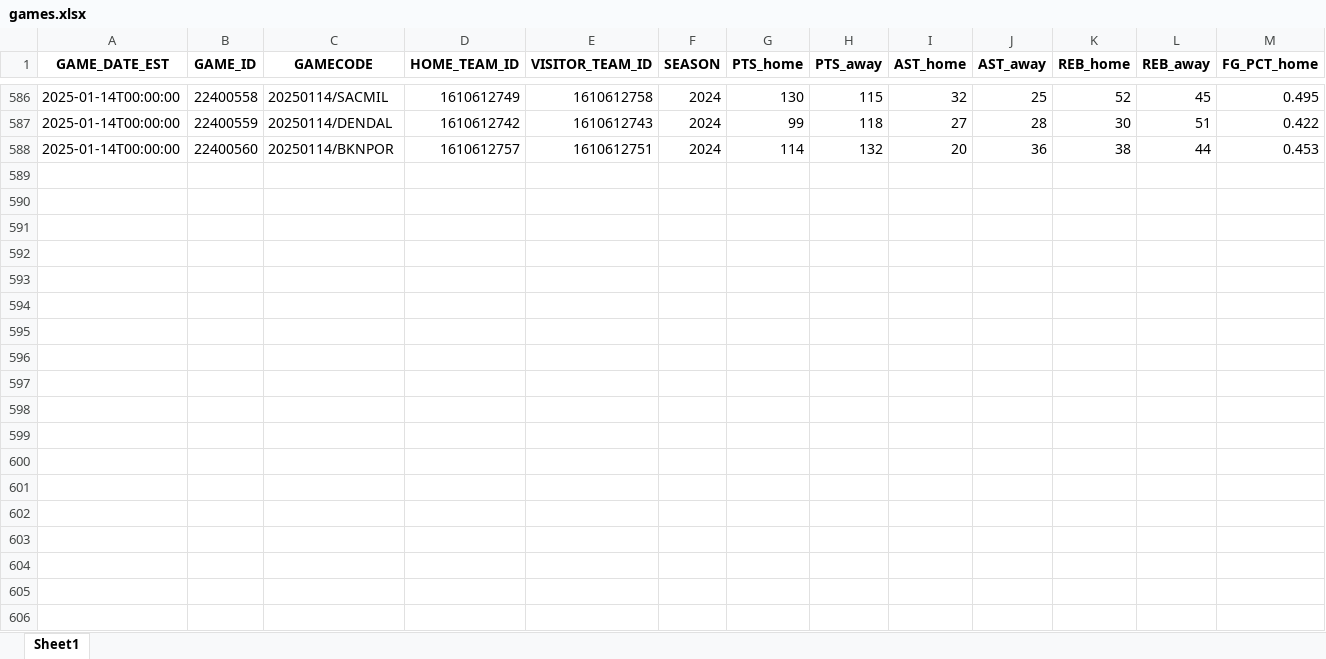
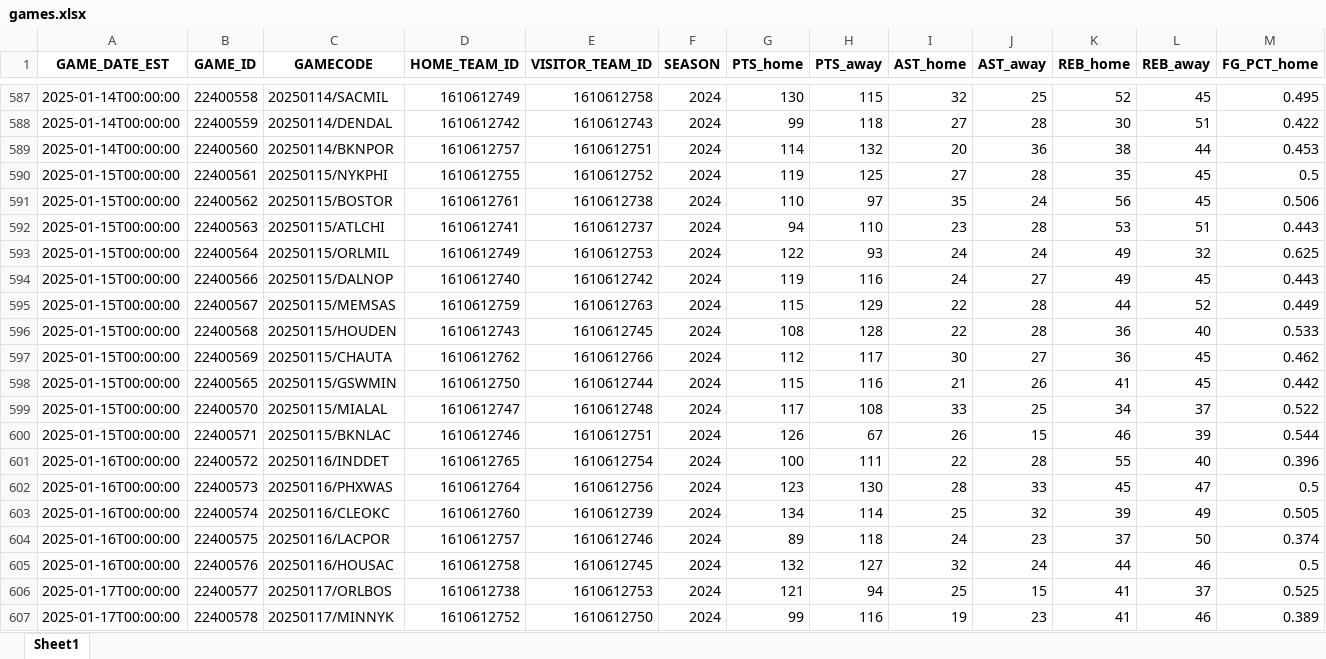
Before and after one commit to FabioDPires/NBA_prevision, an Excel workbook: model/data/games.xlsx, sheet Sheet1, drawn as a sheet; only a part is shown, gaps mark what is left out; values as stored, in another font and other column widths than the file's, no borders; rows hold the shown columns only; the diff covers the shown part only; the diff names each change by its address in the sheet, - before the commit and + after, or states it on an @@ line.

```diff
--- a/model/data/games.xlsx (sheet Sheet1)
+++ b/model/data/games.xlsx (sheet Sheet1)
+row 590: 2025-01-15T00:00:00 | 22400561 | 20250115/NYKPHI | 1610612755 | 1610612752 | 2024 | 119 | 125 | 27 | 28 | 35 | 45 | 0.5
+row 591: 2025-01-15T00:00:00 | 22400562 | 20250115/BOSTOR | 1610612761 | 1610612738 | 2024 | 110 | 97 | 35 | 24 | 56 | 45 | 0.506
+row 592: 2025-01-15T00:00:00 | 22400563 | 20250115/ATLCHI | 1610612741 | 1610612737 | 2024 | 94 | 110 | 23 | 28 | 53 | 51 | 0.443
+row 593: 2025-01-15T00:00:00 | 22400564 | 20250115/ORLMIL | 1610612749 | 1610612753 | 2024 | 122 | 93 | 24 | 24 | 49 | 32 | 0.625
+row 594: 2025-01-15T00:00:00 | 22400566 | 20250115/DALNOP | 1610612740 | 1610612742 | 2024 | 119 | 116 | 24 | 27 | 49 | 45 | 0.443
+row 595: 2025-01-15T00:00:00 | 22400567 | 20250115/MEMSAS | 1610612759 | 1610612763 | 2024 | 115 | 129 | 22 | 28 | 44 | 52 | 0.449
+row 596: 2025-01-15T00:00:00 | 22400568 | 20250115/HOUDEN | 1610612743 | 1610612745 | 2024 | 108 | 128 | 22 | 28 | 36 | 40 | 0.533
+row 597: 2025-01-15T00:00:00 | 22400569 | 20250115/CHAUTA | 1610612762 | 1610612766 | 2024 | 112 | 117 | 30 | 27 | 36 | 45 | 0.462
+row 598: 2025-01-15T00:00:00 | 22400565 | 20250115/GSWMIN | 1610612750 | 1610612744 | 2024 | 115 | 116 | 21 | 26 | 41 | 45 | 0.442
+row 599: 2025-01-15T00:00:00 | 22400570 | 20250115/MIALAL | 1610612747 | 1610612748 | 2024 | 117 | 108 | 33 | 25 | 34 | 37 | 0.522
+row 600: 2025-01-15T00:00:00 | 22400571 | 20250115/BKNLAC | 1610612746 | 1610612751 | 2024 | 126 | 67 | 26 | 15 | 46 | 39 | 0.544
+row 601: 2025-01-16T00:00:00 | 22400572 | 20250116/INDDET | 1610612765 | 1610612754 | 2024 | 100 | 111 | 22 | 28 | 55 | 40 | 0.396
+row 602: 2025-01-16T00:00:00 | 22400573 | 20250116/PHXWAS | 1610612764 | 1610612756 | 2024 | 123 | 130 | 28 | 33 | 45 | 47 | 0.5
+row 603: 2025-01-16T00:00:00 | 22400574 | 20250116/CLEOKC | 1610612760 | 1610612739 | 2024 | 134 | 114 | 25 | 32 | 39 | 49 | 0.505
+row 604: 2025-01-16T00:00:00 | 22400575 | 20250116/LACPOR | 1610612757 | 1610612746 | 2024 | 89 | 118 | 24 | 23 | 37 | 50 | 0.374
+row 605: 2025-01-16T00:00:00 | 22400576 | 20250116/HOUSAC | 1610612758 | 1610612745 | 2024 | 132 | 127 | 32 | 24 | 44 | 46 | 0.5
+row 606: 2025-01-17T00:00:00 | 22400577 | 20250117/ORLBOS | 1610612738 | 1610612753 | 2024 | 121 | 94 | 25 | 15 | 41 | 37 | 0.525
+row 607: 2025-01-17T00:00:00 | 22400578 | 20250117/MINNYK | 1610612752 | 1610612750 | 2024 | 99 | 116 | 19 | 23 | 41 | 46 | 0.389
```
Also changed, not shown: 69 added rows elsewhere in this sheet, model/data/players.xlsx.
